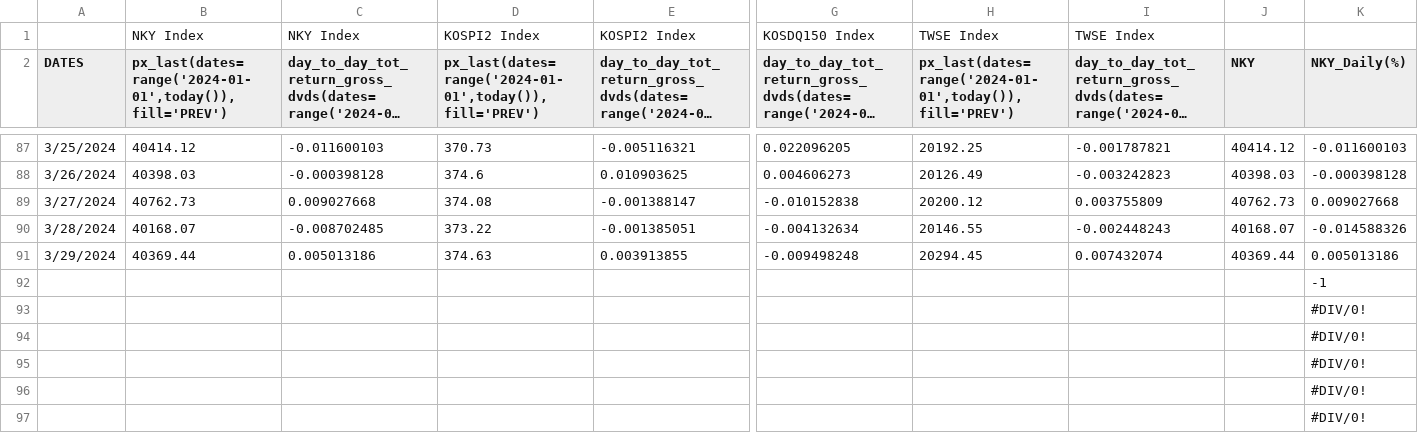
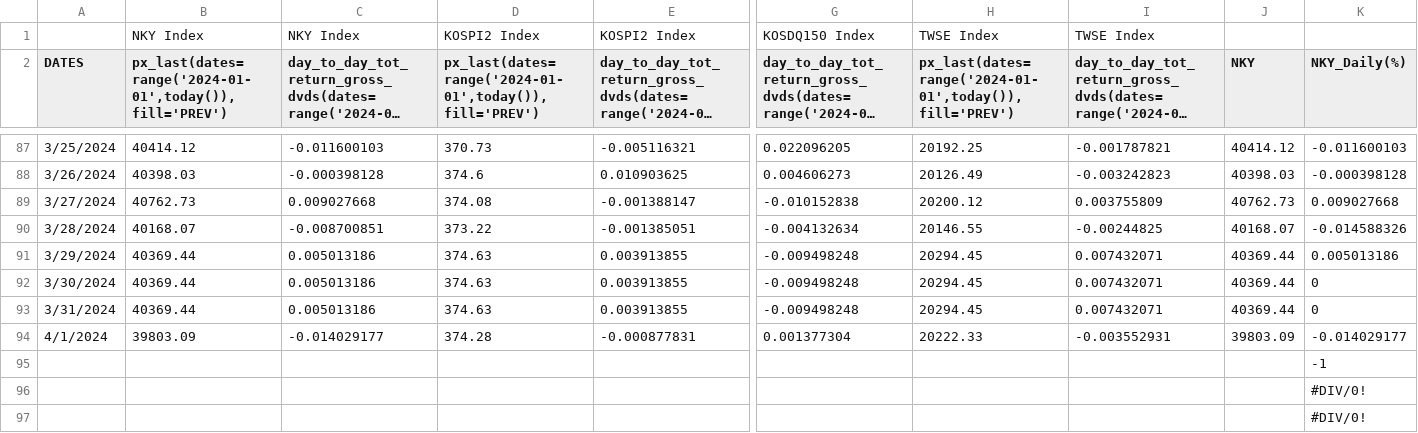
Before and after one commit to jjmerits/Dashboard, a CSV file: com.csv, drawn as a sheet; only a part is shown, gaps mark what is left out; long unchanged cells end in …; removed rows and columns are numbered as before the commit, all else as after; rows hold the shown columns only; the diff names each change by its address in the sheet, - before the commit and + after, or states it on an @@ line.

```diff
--- a/com.csv
+++ b/com.csv
-C90: -0.008702485
+C90: -0.008700851
-I90: -0.002448243
+I90: -0.00244825
-I91: 0.007432074
+I91: 0.007432071
-row 92:  |  |  |  |  |  |  |  |  | -1
-row 93:  |  |  |  |  |  |  |  |  | #DIV/0!
-row 94:  |  |  |  |  |  |  |  |  | #DIV/0!
-row 95:  |  |  |  |  |  |  |  |  | #DIV/0!
+row 92: 3/30/2024 | 40369.44 | 0.005013186 | 374.63 | 0.003913855 | -0.009498248 | 20294.45 | 0.007432071 | 40369.44 | 0
+row 93: 3/31/2024 | 40369.44 | 0.005013186 | 374.63 | 0.003913855 | -0.009498248 | 20294.45 | 0.007432071 | 40369.44 | 0
+row 94: 4/1/2024 | 39803.09 | -0.014029177 | 374.28 | -0.000877831 | 0.001377304 | 20222.33 | -0.003552931 | 39803.09 | -0.014029177
+row 95:  |  |  |  |  |  |  |  |  | -1
```
Also changed, not shown: dash.csv.
